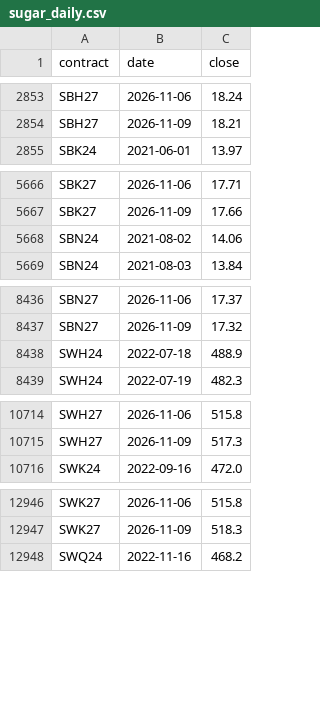
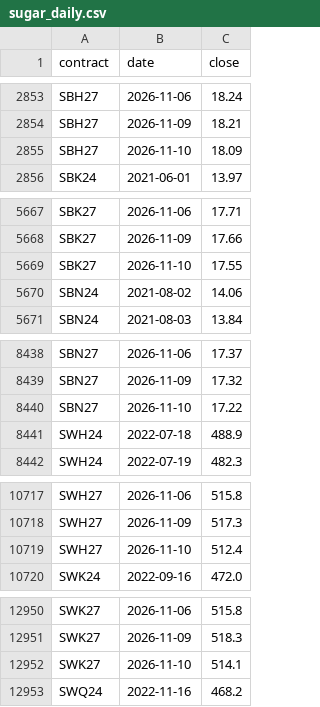
Before and after one commit to PPC3535/sugar-compare, a CSV file: data/sugar_daily.csv, drawn as a sheet; only a part is shown, gaps mark what is left out; the diff covers the shown part only; the diff names each change by its address in the sheet, - before the commit and + after, or states it on an @@ line.

Commit message:
Update sugar prices (2026-11-10)

```diff
--- a/data/sugar_daily.csv
+++ b/data/sugar_daily.csv
+row 2855: SBH27 | 2026-11-10 | 18.09
+row 5669: SBK27 | 2026-11-10 | 17.55
+row 8440: SBN27 | 2026-11-10 | 17.22
+row 10719: SWH27 | 2026-11-10 | 512.4
+row 12952: SWK27 | 2026-11-10 | 514.1
```
Also changed, not shown: 1 added row elsewhere in this file, 1 other file.
